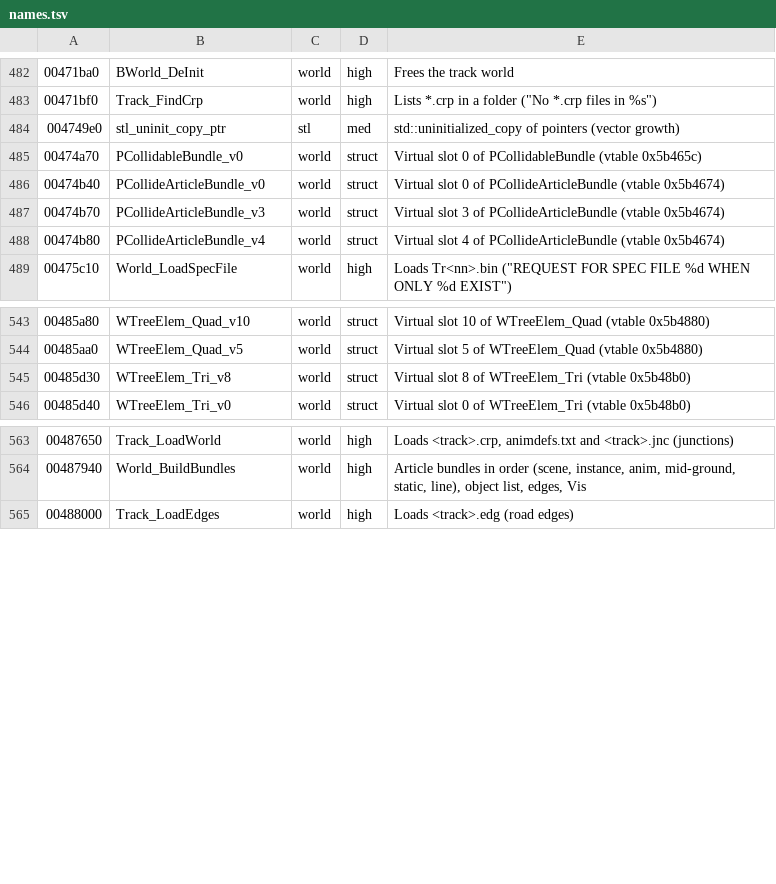
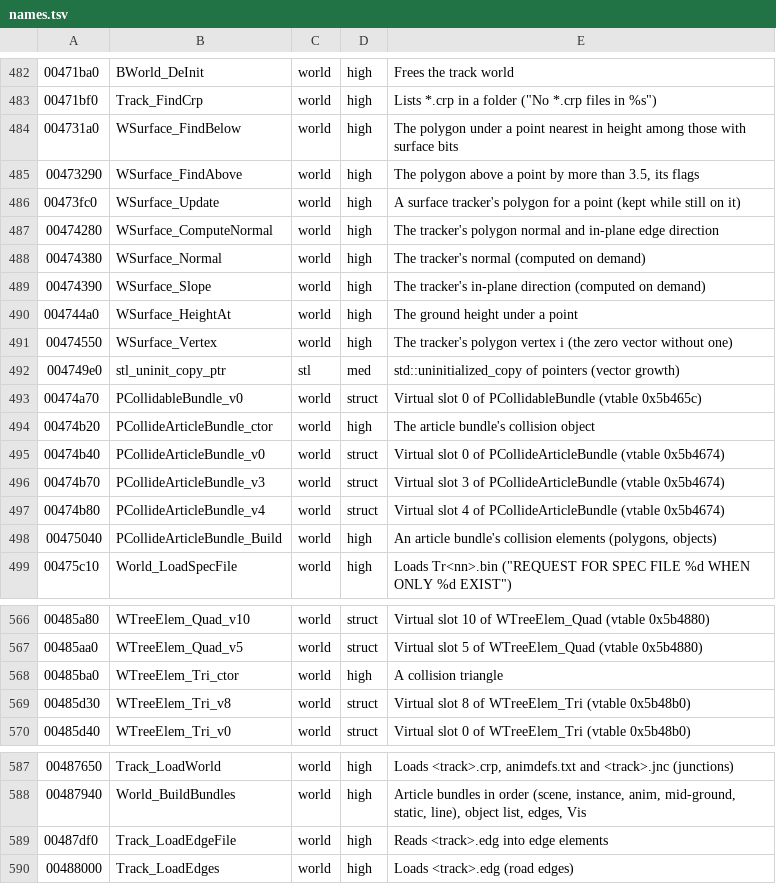
Before and after one commit to emdzej/opennfspu, a TSV file: tools/ghidra/names.tsv, drawn as a sheet; only a part is shown, gaps mark what is left out; the diff covers the shown part only; the diff names each change by its address in the sheet, - before the commit and + after, or states it on an @@ line.

```diff
--- a/tools/ghidra/names.tsv
+++ b/tools/ghidra/names.tsv
+row 484: 004731a0 | WSurface_FindBelow | world | high | The polygon under a point nearest in height among those with surface bits
+row 485: 00473290 | WSurface_FindAbove | world | high | The polygon above a point by more than 3.5, its flags
+row 486: 00473fc0 | WSurface_Update | world | high | A surface tracker's polygon for a point (kept while still on it)
+row 487: 00474280 | WSurface_ComputeNormal | world | high | The tracker's polygon normal and in-plane edge direction
+row 488: 00474380 | WSurface_Normal | world | high | The tracker's normal (computed on demand)
+row 489: 00474390 | WSurface_Slope | world | high | The tracker's in-plane direction (computed on demand)
+row 490: 004744a0 | WSurface_HeightAt | world | high | The ground height under a point
+row 491: 00474550 | WSurface_Vertex | world | high | The tracker's polygon vertex i (the zero vector without one)
+row 494: 00474b20 | PCollideArticleBundle_ctor | world | high | The article bundle's collision object
+row 498: 00475040 | PCollideArticleBundle_Build | world | high | An article bundle's collision elements (polygons, objects)
+row 568: 00485ba0 | WTreeElem_Tri_ctor | world | high | A collision triangle
+row 589: 00487df0 | Track_LoadEdgeFile | world | high | Reads <track>.edg into edge elements
```
Also changed, not shown: 18 added rows elsewhere in this file, 9 other files.
